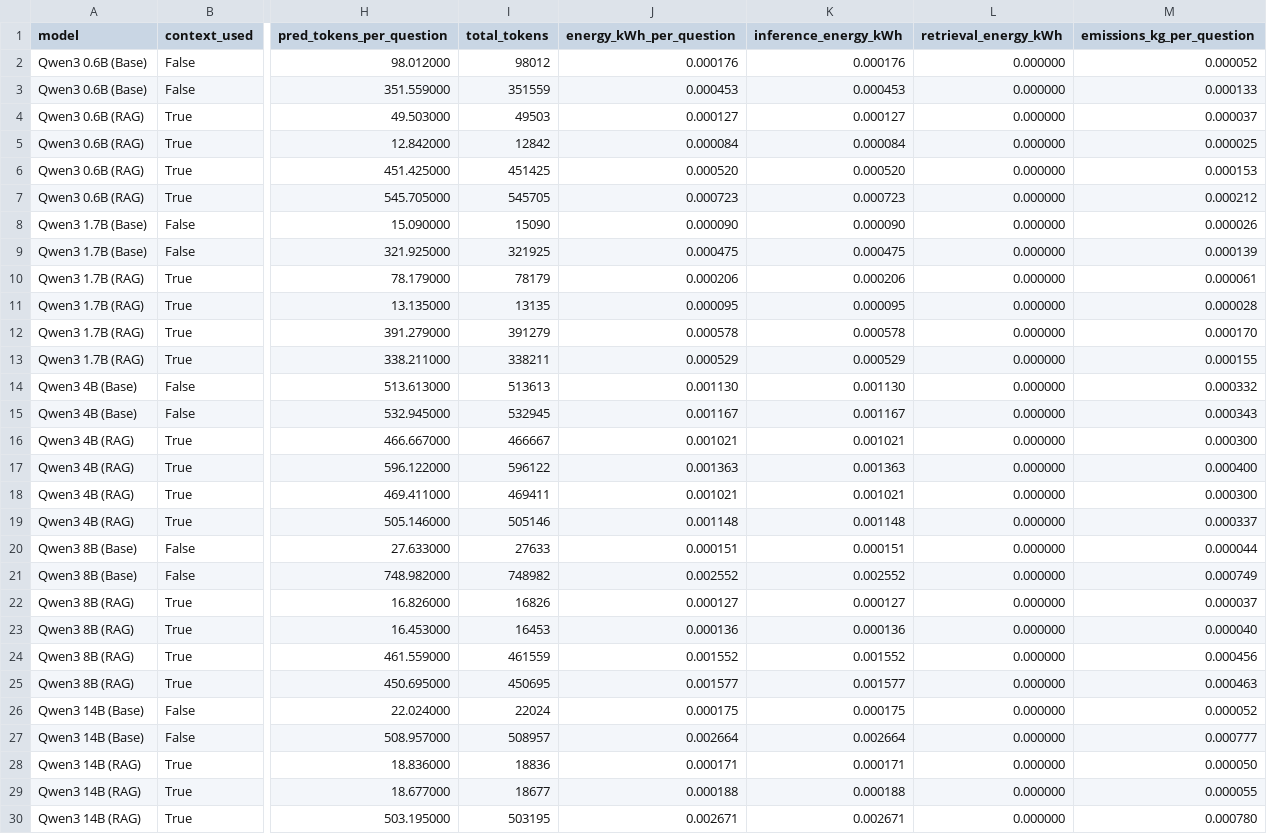
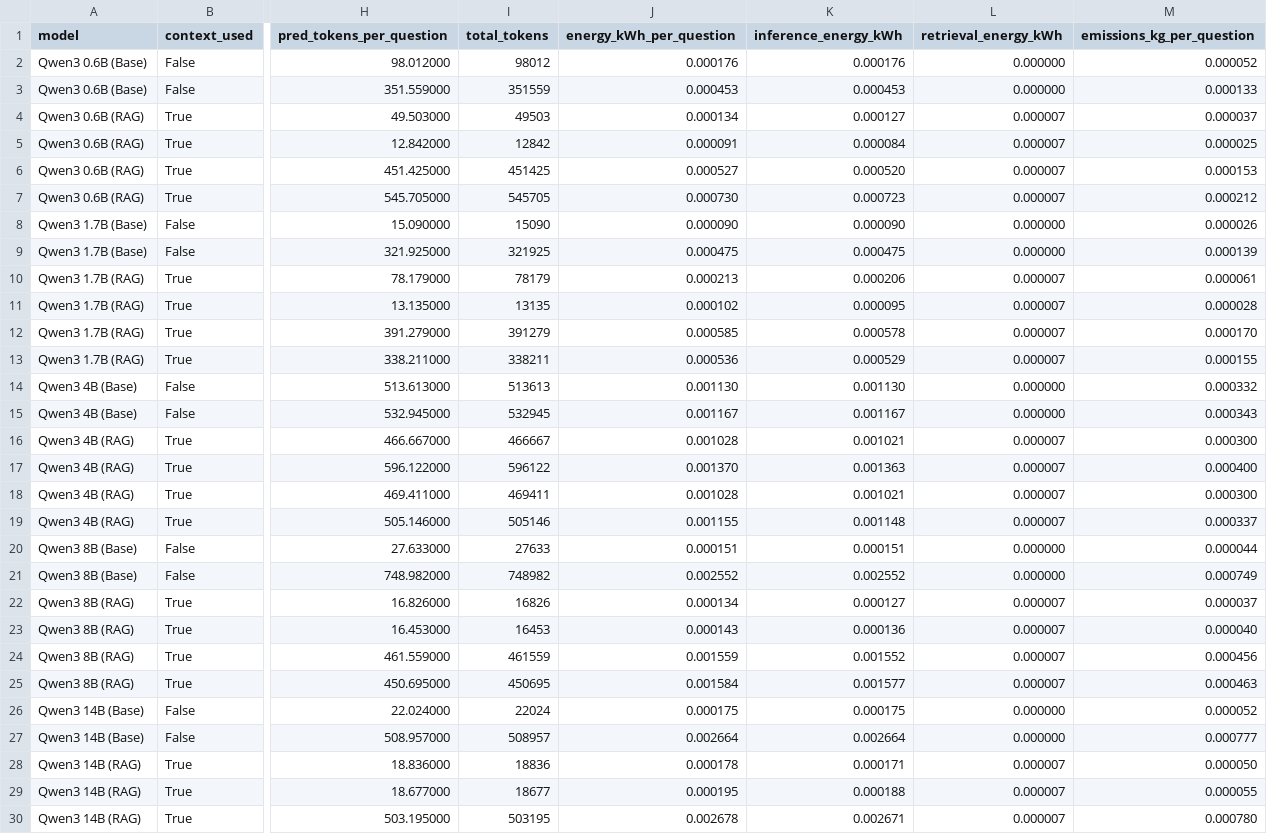
Before and after one commit to VeiledTee/LMPowerConsuption, a CSV file: results/qwen3_summary.csv, drawn as a sheet; only a part is shown, gaps mark what is left out; the diff covers the shown part only; the diff names each change by its address in the sheet, - before the commit and + after, or states it on an @@ line.

Commit message:
updated summary

```diff
--- a/results/qwen3_summary.csv
+++ b/results/qwen3_summary.csv
-J4 (energy_kWh_per_question): 0.000127
+J4 (energy_kWh_per_question): 0.000134
-L4:L7 (retrieval_energy_kWh): 0.000000
+L4:L7 (retrieval_energy_kWh): 0.000007
-J5 (energy_kWh_per_question): 0.000084
+J5 (energy_kWh_per_question): 0.000091
-J6 (energy_kWh_per_question): 0.000520
+J6 (energy_kWh_per_question): 0.000527
-J7 (energy_kWh_per_question): 0.000723
+J7 (energy_kWh_per_question): 0.000730
-J10 (energy_kWh_per_question): 0.000206
+J10 (energy_kWh_per_question): 0.000213
-L10:L13 (retrieval_energy_kWh): 0.000000
+L10:L13 (retrieval_energy_kWh): 0.000007
-J11 (energy_kWh_per_question): 0.000095
+J11 (energy_kWh_per_question): 0.000102
-J12 (energy_kWh_per_question): 0.000578
+J12 (energy_kWh_per_question): 0.000585
-J13 (energy_kWh_per_question): 0.000529
+J13 (energy_kWh_per_question): 0.000536
-J16 (energy_kWh_per_question): 0.001021
+J16 (energy_kWh_per_question): 0.001028
-L16:L19 (retrieval_energy_kWh): 0.000000
+L16:L19 (retrieval_energy_kWh): 0.000007
-J17 (energy_kWh_per_question): 0.001363
+J17 (energy_kWh_per_question): 0.001370
-J18 (energy_kWh_per_question): 0.001021
+J18 (energy_kWh_per_question): 0.001028
-J19 (energy_kWh_per_question): 0.001148
+J19 (energy_kWh_per_question): 0.001155
-J22 (energy_kWh_per_question): 0.000127
+J22 (energy_kWh_per_question): 0.000134
-L22:L25 (retrieval_energy_kWh): 0.000000
+L22:L25 (retrieval_energy_kWh): 0.000007
-J23 (energy_kWh_per_question): 0.000136
+J23 (energy_kWh_per_question): 0.000143
-J24 (energy_kWh_per_question): 0.001552
+J24 (energy_kWh_per_question): 0.001559
-J25 (energy_kWh_per_question): 0.001577
+J25 (energy_kWh_per_question): 0.001584
-J28 (energy_kWh_per_question): 0.000171
+J28 (energy_kWh_per_question): 0.000178
-L28:L30 (retrieval_energy_kWh): 0.000000
+L28:L30 (retrieval_energy_kWh): 0.000007
-J29 (energy_kWh_per_question): 0.000188
+J29 (energy_kWh_per_question): 0.000195
-J30 (energy_kWh_per_question): 0.002671
+J30 (energy_kWh_per_question): 0.002678
```
Also changed, not shown: 2 edited cells elsewhere in this file, 1 other file.
